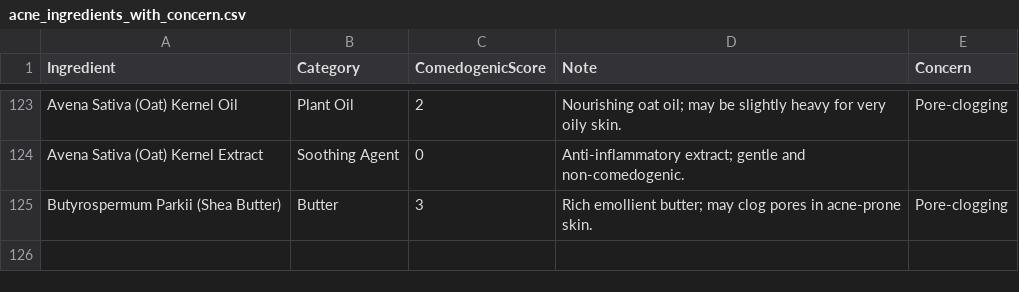
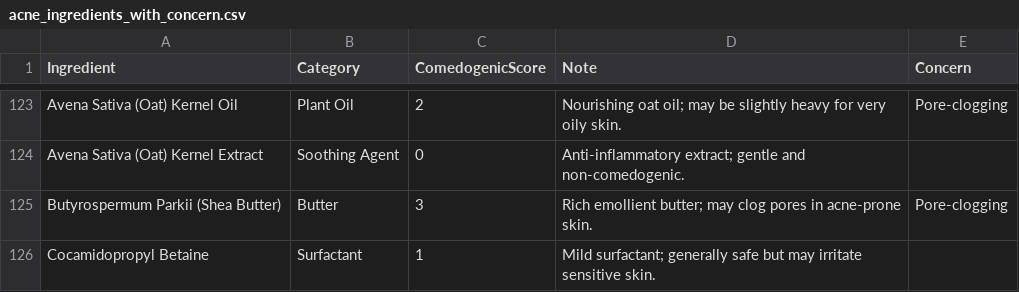
Before and after one commit to kciel99/sinu-acne-backend, a CSV file: acne_ingredients_with_concern.csv, drawn as a sheet; only a part is shown, gaps mark what is left out.

```diff
--- a/acne_ingredients_with_concern.csv
+++ b/acne_ingredients_with_concern.csv
@@ -125 +125,2 @@ Avena Sativa (Oat) Kernel Extract,Soothing Agent,0,Anti-inflammatory extract; ge
 Butyrospermum Parkii (Shea Butter),Butter,3,Rich emollient butter; may clog pores in acne-prone skin.,Pore-clogging
+Cocamidopropyl Betaine,Surfactant,1,Mild surfactant; generally safe but may irritate sensitive skin.,
```
Also changed, not shown: 2 other files.
